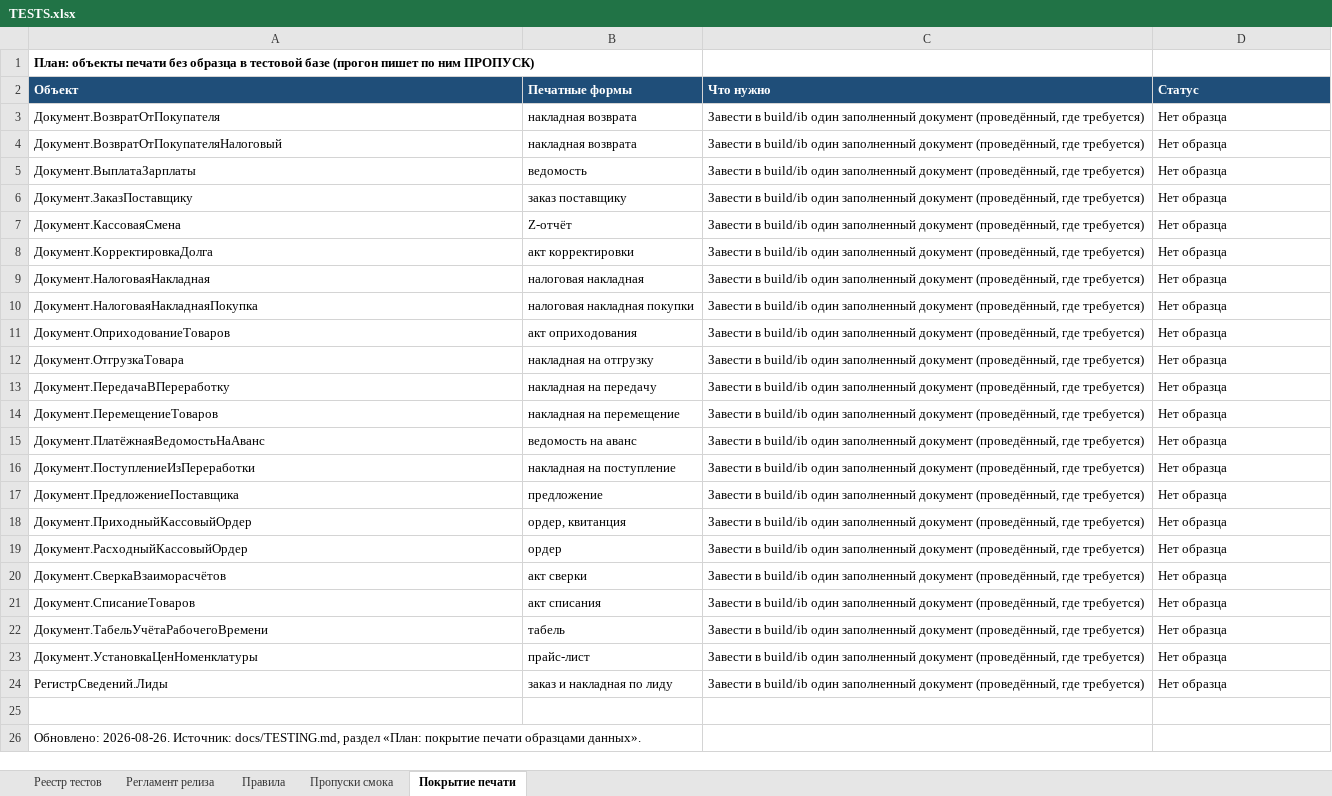
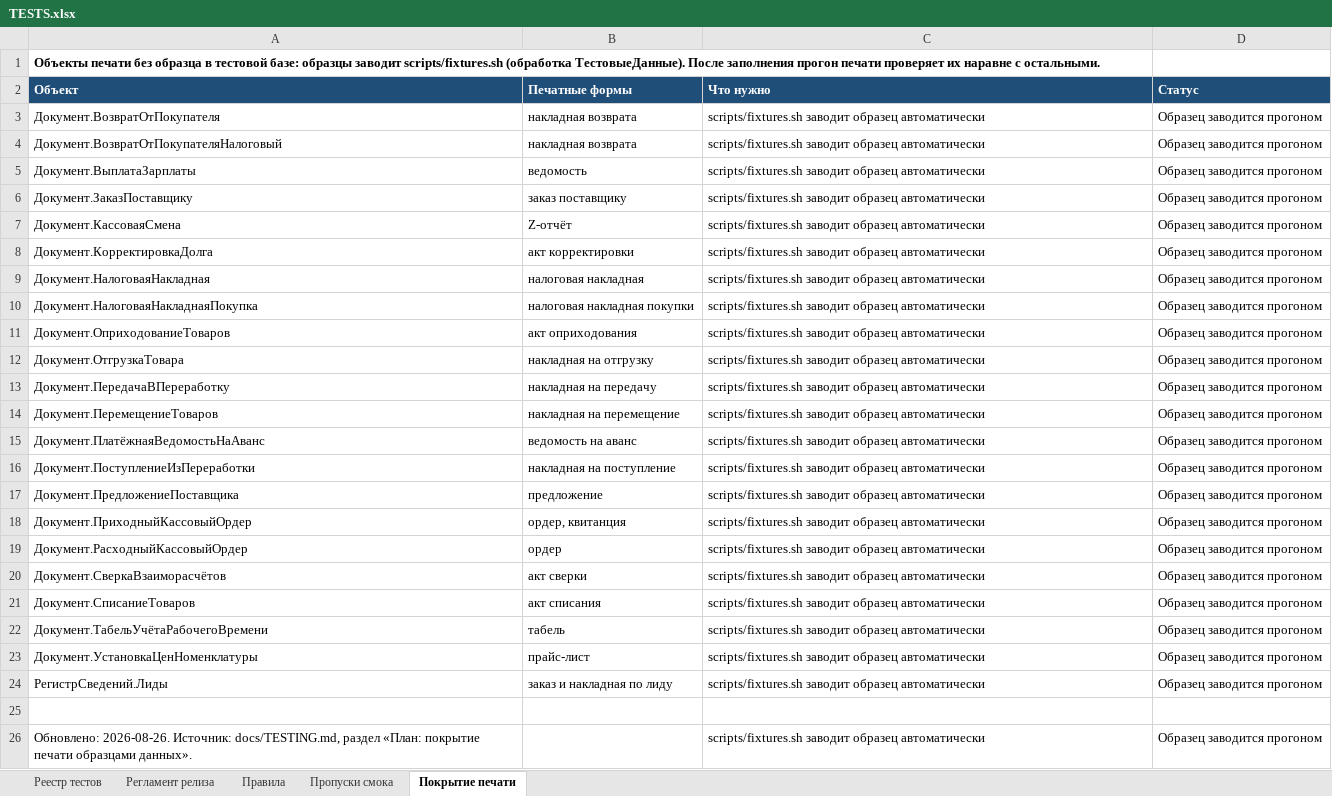
Before and after one commit to bigsofter/maERP, an Excel workbook: docs/TESTS.xlsx, sheet Покрытие печати, drawn as a sheet; values as stored, in another font and other column widths than the file's, no borders; the diff names each change by its address in the sheet, - before the commit and + after, or states it on an @@ line.

Commit message:
Обработка ТестовыеДанные: образцы документов для прогона печати
Печать проверялась только у трёх объектов из 25 - у остальных в тестовой базе не было
ни одного документа. Обработка ТестовыеДанные (подсистема Автотесты) заводит недостающие
образцы: реквизиты-ссылки берутся по метаданным первыми подходящими элементами
справочников, контрагент - вместе со своим договором, особенности видов документов заданы
явно. Документ пробуется провести, не проводится - остаётся записанным: печати хватает.

Обработка идемпотентна: объект с образцом пропускается. Запуск - scripts/fixtures.sh,
он ЗАПИСЫВАЕТ данные и предназначен только для тестовой базы. Ожидание клиента вынесено
из smoke.sh в общий scripts/run-lib.sh.

```diff
--- a/docs/TESTS.xlsx (sheet Покрытие печати)
+++ b/docs/TESTS.xlsx (sheet Покрытие печати)
-A1 (Объект): План: объекты печати без образца в тестовой базе (прогон пишет по ним ПРОПУСК)
+A1 (Объект): Объекты печати без образца в тестовой базе: образцы заводит scripts/fixtures.sh (обработка ТестовыеДанные). После заполнения прогон печати проверяет их наравне с остальными.
-C3:C24 (Что нужно): Завести в build/ib один заполненный документ (проведённый, где требуется)
+C3:C24 (Что нужно): scripts/fixtures.sh заводит образец автоматически
-D3:D24 (Статус): Нет образца
+D3:D24 (Статус): Образец заводится прогоном
-C26 (Что нужно): (empty)
+C26 (Что нужно): scripts/fixtures.sh заводит образец автоматически
-D26 (Статус): (empty)
+D26 (Статус): Образец заводится прогоном
```
Also changed, not shown: sheet Правила, 12 other files.
